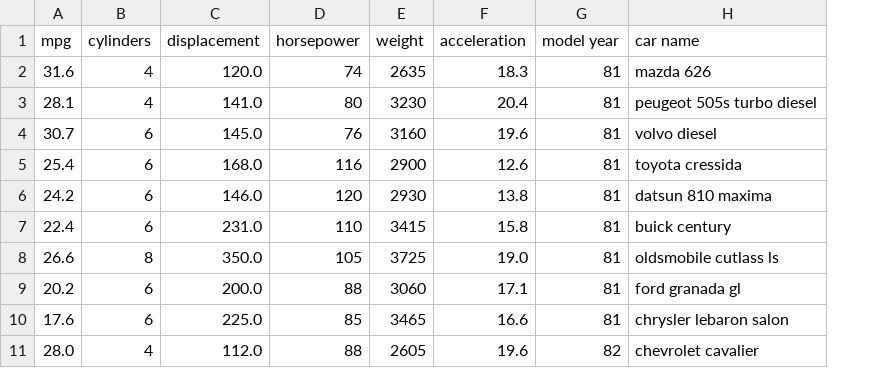
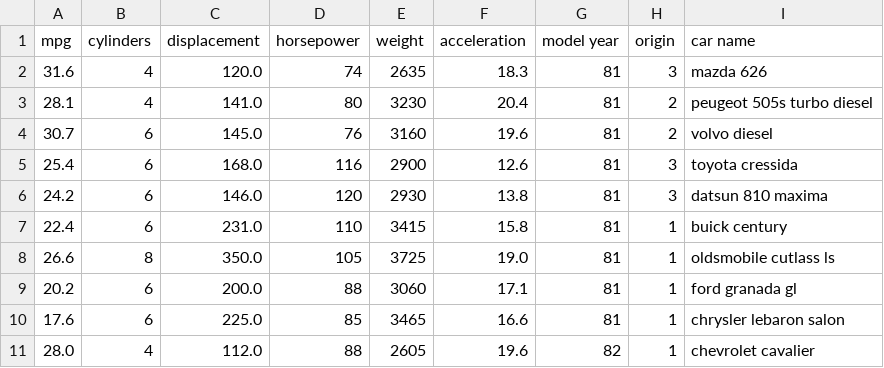
Before and after one commit to tayaee/estimate-cars-origin-ml-randomforestclassifier, a CSV file: data/test.csv, drawn as a sheet; only a part is shown; the diff names each change by its address in the sheet, - before the commit and + after, or states it on an @@ line.

Commit message:
Add test.csv

```diff
--- a/data/test.csv
+++ b/data/test.csv
+column H (origin), rows 2-11: 3 | 2 | 2 | 3 | 3 | 1 | 1 | 1 | 1 | 1
```
